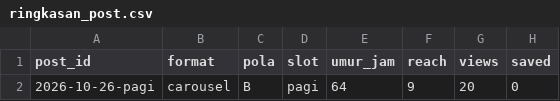
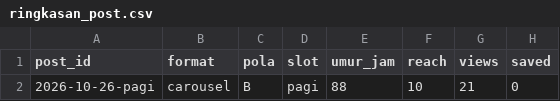
Before and after one commit to Nara-edu26/nara-autopilot, a CSV file: data/ringkasan_post.csv, drawn as a sheet; only a part is shown; the diff names each change by its address in the sheet, - before the commit and + after, or states it on an @@ line.

```diff
--- a/data/ringkasan_post.csv
+++ b/data/ringkasan_post.csv
-E2 (umur_jam): 64
+E2 (umur_jam): 88
-F2 (reach): 9
+F2 (reach): 10
-G2 (views): 20
+G2 (views): 21
```
Also changed, not shown: data/metrics.csv, 2 other files.
